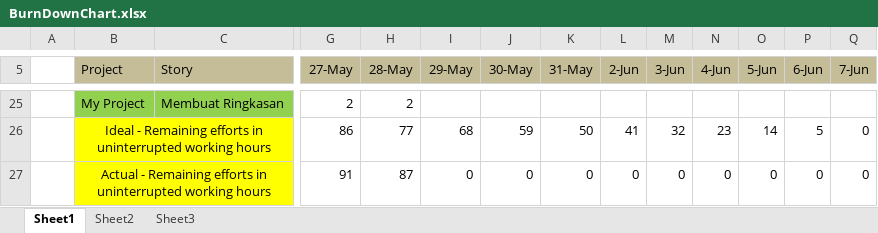
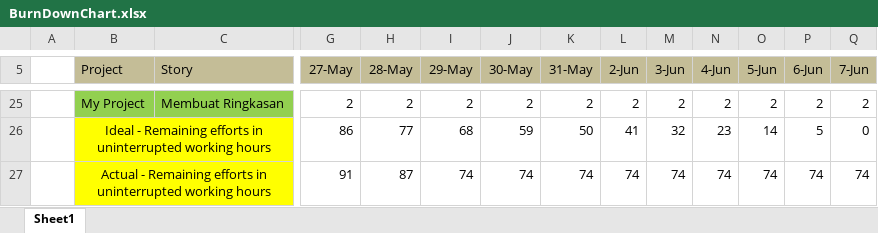
Before and after one commit to haesde/Presentasi-TKPPL, an Excel workbook: src/BurnDownChart.xlsx, sheet Sheet1, drawn as a sheet; only a part is shown, gaps mark what is left out; values as stored, in another font and other column widths than the file's, no borders; charts and pictures not drawn; removed rows and columns are numbered as before the commit, all else as after; rows hold the shown columns only; the diff covers the shown part only; the diff names each change by its address in the sheet, - before the commit and + after, or states it on an @@ line.

```diff
--- a/src/BurnDownChart.xlsx (sheet Sheet1)
+++ b/src/BurnDownChart.xlsx (sheet Sheet1)
-sheet tab: Sheet2
-sheet tab: Sheet3
-I25 (29-May): (empty)
+I25 (29-May): 2
-J25 (30-May): (empty)
+J25 (30-May): 2
-K25 (31-May): (empty)
+K25 (31-May): 2
-L25 (2-Jun): (empty)
+L25 (2-Jun): 2
-M25 (3-Jun): (empty)
+M25 (3-Jun): 2
-N25 (4-Jun): (empty)
+N25 (4-Jun): 2
-O25 (5-Jun): (empty)
+O25 (5-Jun): 2
-P25 (6-Jun): (empty)
+P25 (6-Jun): 2
-Q25 (7-Jun): (empty)
+Q25 (7-Jun): 2
-row 27:  | Actual - Remaining efforts in uninterrupted working hours |  | 91 | 87 | 0 | 0 | 0 | 0 | 0 | 0 | 0 | 0 | 0
+row 27:  | Actual - Remaining efforts in uninterrupted working hours |  | 91 | 87 | 74 | 74 | 74 | 74 | 74 | 74 | 74 | 74 | 74
```
Also changed, not shown: 171 edited cells elsewhere in this sheet, charts or pictures, 2 other files.
